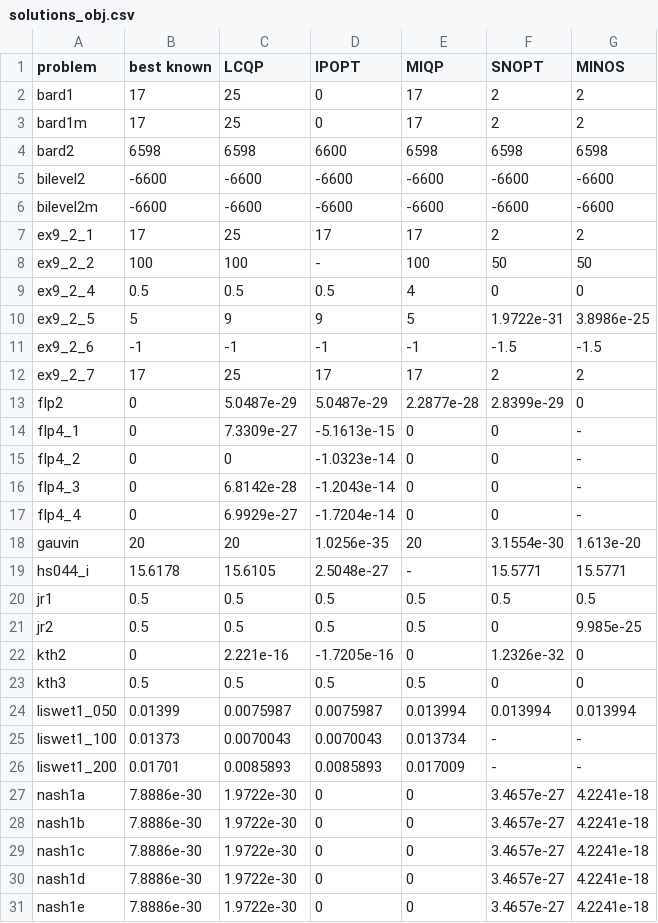
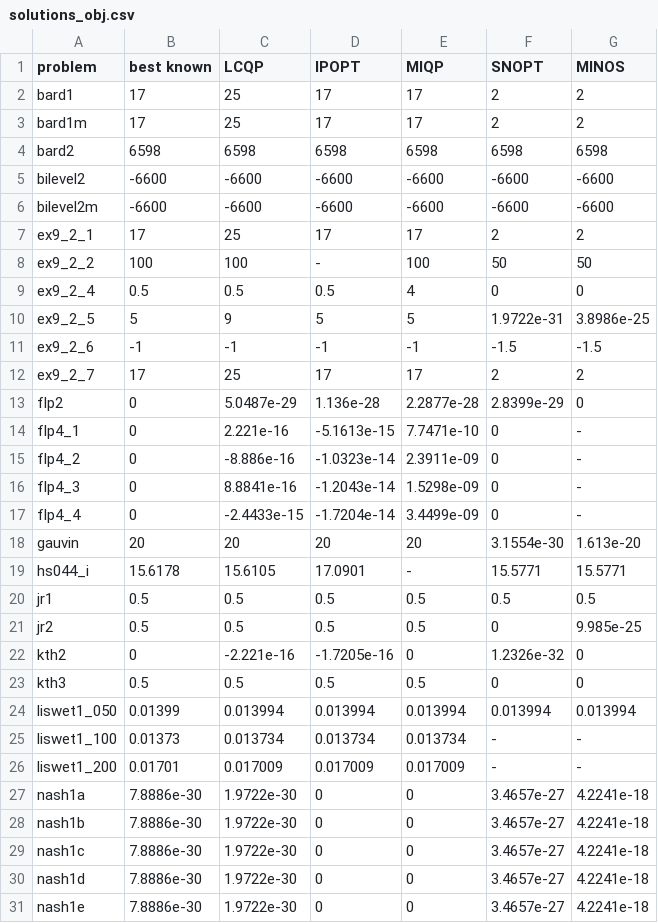
Before and after one commit to hallfjonas/LCQPTest, a CSV file: MacMPEC/solutions/low_stat/low_compl/solutions_obj.csv, drawn as a sheet; only a part is shown; the diff covers the shown part only.

Commit message:
updates solutions

```diff
--- a/MacMPEC/solutions/low_stat/low_compl/solutions_obj.csv
+++ b/MacMPEC/solutions/low_stat/low_compl/solutions_obj.csv
@@ -1,5 +1,5 @@
 problem,best known,LCQP,IPOPT,MIQP,SNOPT,MINOS
-bard1,17,25,0,17,2,2
-bard1m,17,25,0,17,2,2
-bard2,6598,6598,6600,6598,6598,6598
+bard1,17,25,17,17,2,2
+bard1m,17,25,17,17,2,2
+bard2,6598,6598,6598,6598,6598,6598
 bilevel2,-6600,-6600,-6600,-6600,-6600,-6600
@@ -9,19 +9,19 @@ ex9_2_2,100,100,-,100,50,50
 ex9_2_4,0.5,0.5,0.5,4,0,0
-ex9_2_5,5,9,9,5,1.9722e-31,3.8986e-25
+ex9_2_5,5,9,5,5,1.9722e-31,3.8986e-25
 ex9_2_6,-1,-1,-1,-1,-1.5,-1.5
 ex9_2_7,17,25,17,17,2,2
-flp2,0,5.0487e-29,5.0487e-29,2.2877e-28,2.8399e-29,0
-flp4_1,0,7.3309e-27,-5.1613e-15,0,0,-
-flp4_2,0,0,-1.0323e-14,0,0,-
-flp4_3,0,6.8142e-28,-1.2043e-14,0,0,-
-flp4_4,0,6.9929e-27,-1.7204e-14,0,0,-
-gauvin,20,20,1.0256e-35,20,3.1554e-30,1.613e-20
-hs044_i,15.6178,15.6105,2.5048e-27,-,15.5771,15.5771
+flp2,0,5.0487e-29,1.136e-28,2.2877e-28,2.8399e-29,0
+flp4_1,0,2.221e-16,-5.1613e-15,7.7471e-10,0,-
+flp4_2,0,-8.886e-16,-1.0323e-14,2.3911e-09,0,-
+flp4_3,0,8.8841e-16,-1.2043e-14,1.5298e-09,0,-
+flp4_4,0,-2.4433e-15,-1.7204e-14,3.4499e-09,0,-
+gauvin,20,20,20,20,3.1554e-30,1.613e-20
+hs044_i,15.6178,15.6105,17.0901,-,15.5771,15.5771
 jr1,0.5,0.5,0.5,0.5,0.5,0.5
 jr2,0.5,0.5,0.5,0.5,0,9.985e-25
-kth2,0,2.221e-16,-1.7205e-16,0,1.2326e-32,0
+kth2,0,-2.221e-16,-1.7205e-16,0,1.2326e-32,0
 kth3,0.5,0.5,0.5,0.5,0,0
-liswet1_050,0.01399,0.0075987,0.0075987,0.013994,0.013994,0.013994
-liswet1_100,0.01373,0.0070043,0.0070043,0.013734,-,-
-liswet1_200,0.01701,0.0085893,0.0085893,0.017009,-,-
+liswet1_050,0.01399,0.013994,0.013994,0.013994,0.013994,0.013994
+liswet1_100,0.01373,0.013734,0.013734,0.013734,-,-
+liswet1_200,0.01701,0.017009,0.017009,0.017009,-,-
 nash1a,7.8886e-30,1.9722e-30,0,0,3.4657e-27,4.2241e-18
```
Also changed, not shown: 14 edited cells elsewhere in this file, MacMPEC/solutions/low_stat/solutions_obj.csv, MacMPEC/solutions/low_stat/solutions_time.csv, 28 other files.
